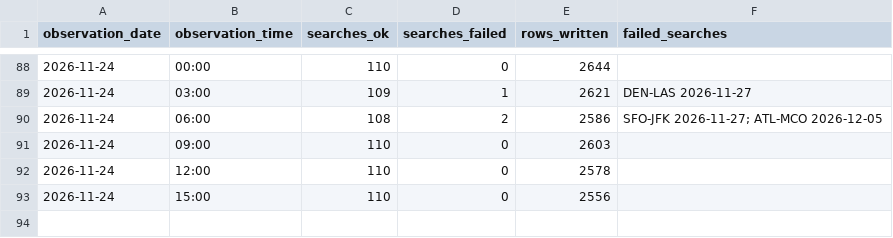
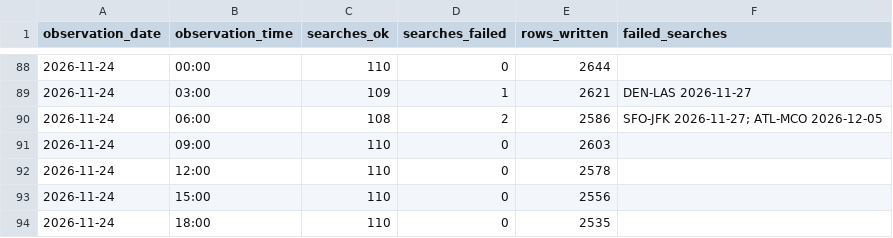
Before and after one commit to avaiwashita1/flight-price-tracker, a CSV file: data/run_log.csv, drawn as a sheet; only a part is shown, gaps mark what is left out; the diff names each change by its address in the sheet, - before the commit and + after, or states it on an @@ line.

Commit message:
Add observations 2026-11-25 02:19

```diff
--- a/data/run_log.csv
+++ b/data/run_log.csv
+row 94: 2026-11-24 | 18:00 | 110 | 0 | 2535
```
Also changed, not shown: 1 other file.
